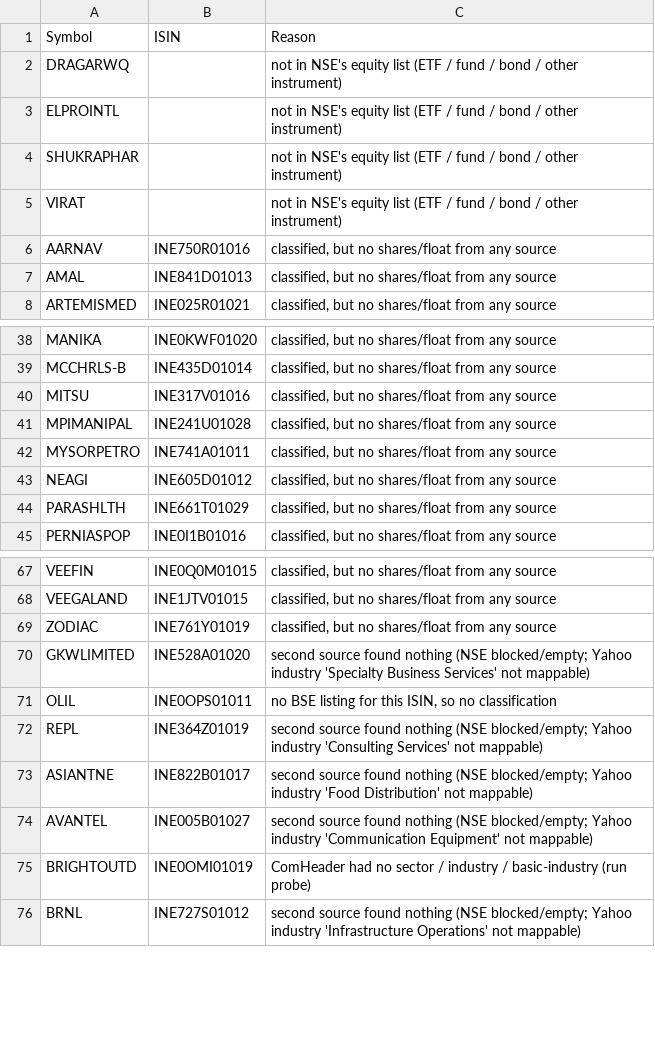
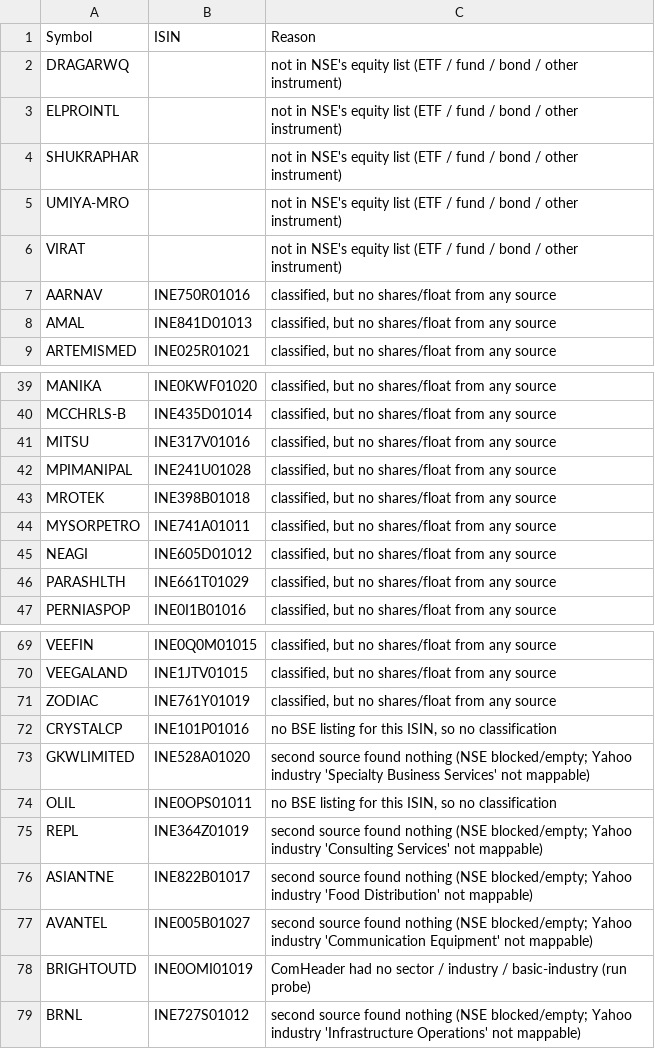
Before and after one commit to drharikumar/chartview-data, a CSV file: fundamentals/unmatched.csv, drawn as a sheet; only a part is shown, gaps mark what is left out.

Commit message:
New listings 2026-11-25

```diff
--- a/fundamentals/unmatched.csv
+++ b/fundamentals/unmatched.csv
@@ -4,2 +4,3 @@ ELPROINTL,,not in NSE's equity list (ETF / fund / bond / other instrument)
 SHUKRAPHAR,,not in NSE's equity list (ETF / fund / bond / other instrument)
+UMIYA-MRO,,not in NSE's equity list (ETF / fund / bond / other instrument)
 VIRAT,,not in NSE's equity list (ETF / fund / bond / other instrument)
@@ -41,2 +42,3 @@ MITSU,INE317V01016,"classified, but no shares/float from any source"
 MPIMANIPAL,INE241U01028,"classified, but no shares/float from any source"
+MROTEK,INE398B01018,"classified, but no shares/float from any source"
 MYSORPETRO,INE741A01011,"classified, but no shares/float from any source"
@@ -69,2 +71,3 @@ VEEGALAND,INE1JTV01015,"classified, but no shares/float from any source"
 ZODIAC,INE761Y01019,"classified, but no shares/float from any source"
+CRYSTALCP,INE101P01016,"no BSE listing for this ISIN, so no classification"
 GKWLIMITED,INE528A01020,second source found nothing (NSE blocked/empty; Yahoo industry 'Specialty Business Services' not mappable)
```
Also changed, not shown: fundamentals/STOCKS_FLOAT.csv, fundamentals/non_stocks.csv, 5 other files.
